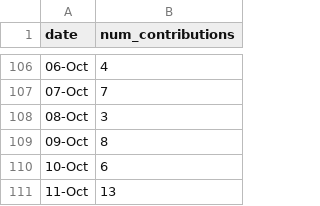
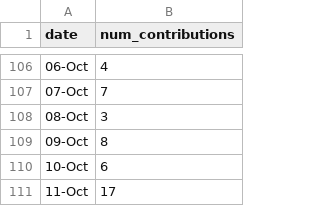
Before and after one commit to imgabrielas/imgabrielas, a CSV file: contribution_graph/contributions.csv, drawn as a sheet; only a part is shown, gaps mark what is left out.

Commit message:
graph design update

```diff
--- a/contribution_graph/contributions.csv
+++ b/contribution_graph/contributions.csv
@@ -110,2 +110,2 @@
 10-Oct;6
-11-Oct;13
+11-Oct;17
```
Also changed, not shown: 2 other files.
